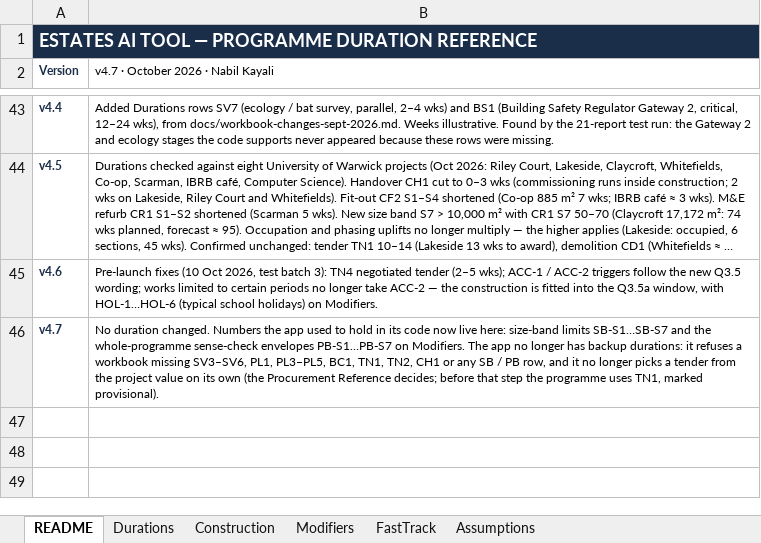
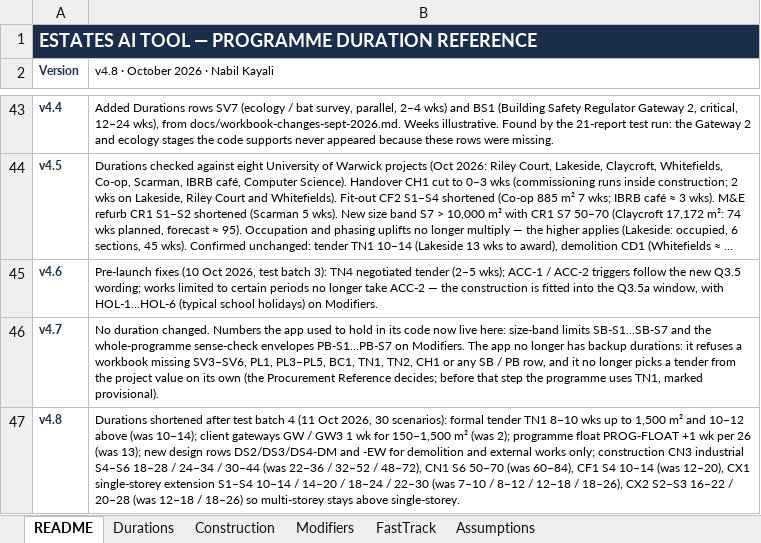
Before and after one commit to MNKayali/estates-ai-tool, an Excel workbook: Estates_AI_Programme_v4_3.xlsx, sheet README, drawn as a sheet; only a part is shown, gaps mark what is left out; long unchanged cells end in …; values as stored, in another font and other column widths than the file's, no borders; the diff names each change by its address in the sheet, - before the commit and + after, or states it on an @@ line.

```diff
--- a/Estates_AI_Programme_v4_3.xlsx (sheet README)
+++ b/Estates_AI_Programme_v4_3.xlsx (sheet README)
-B2: v4.7 · October 2026 · Nabil Kayali
+B2: v4.8 · October 2026 · Nabil Kayali
+row 47: v4.8 | Durations shortened after test batch 4 (11 Oct 2026, 30 scenarios): formal tender TN1 8–10 wks up to 1,500 m² and 10–12 above (was 10–14); client gateways GW / GW3 1 wk for 150–1,500 m² (was 2); programme float PROG-FLOAT +1 wk per 26 (was 13); new design rows DS2/DS3/DS4-DM and -EW for demolition and external works only; construction CN3 industrial S4–S6 18–28 / 24–34 / 30–44 (was 22–36 / 32–52 / 48–72), CN1 S6 50–70 (was 60–84), CF1 S4 10–14 (was 12–20), CX1 single-storey extension S1–S4 10–14 / 14–20 / 18–24 / 22–30 (was 7–10 / 8–12 / 12–18 / 18–26), CX2 S2–S3 16–22 / 20–28 (was 12–18 / 18–26) so multi-storey stays above single-storey.
```
Also changed, not shown: sheet Durations, sheet Construction, sheet Modifiers, test-reports/batch4/batch4-input-vs-output.xlsx, 3 other files.
